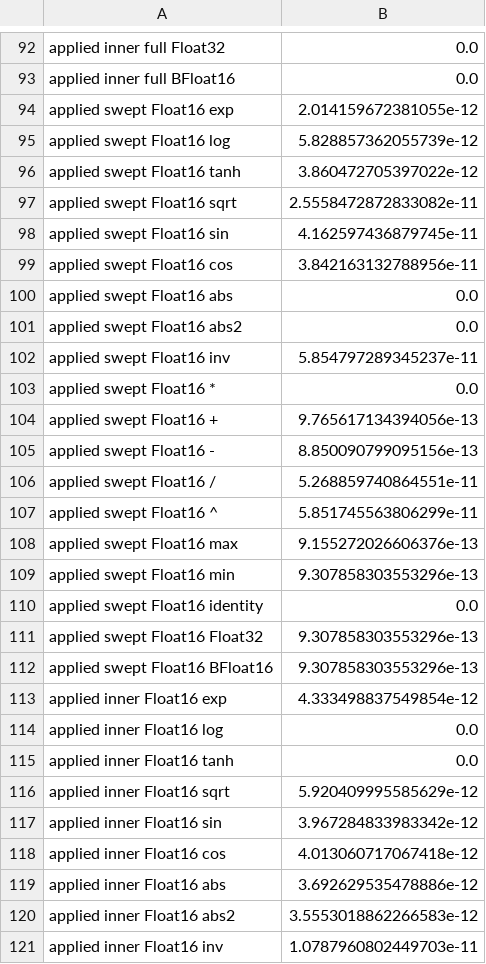
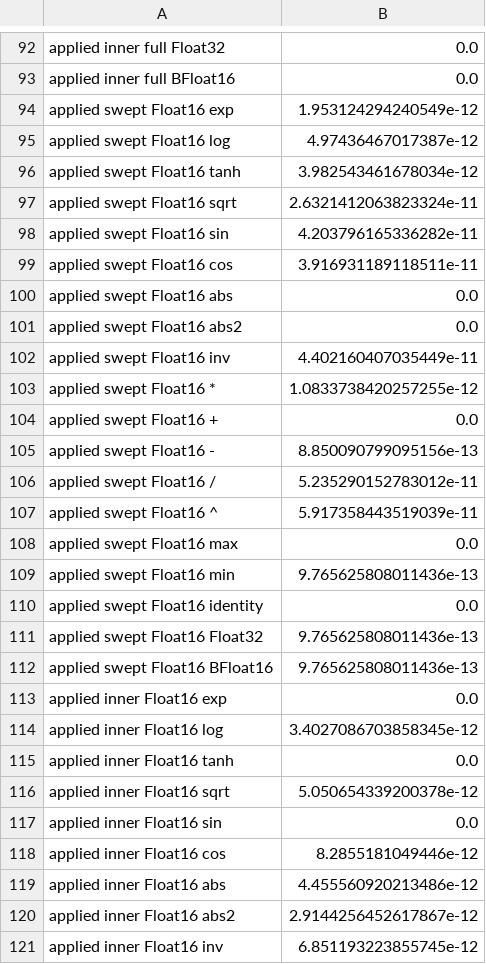
Before and after one commit to jool-space/Tempest.jl, a TSV file: src/Compiler/cover/rates/NVIDIA_GB10.cold.rates.tsv, drawn as a sheet; only a part is shown, gaps mark what is left out; the diff covers the shown part only.

```diff
--- a/src/Compiler/cover/rates/NVIDIA_GB10.cold.rates.tsv
+++ b/src/Compiler/cover/rates/NVIDIA_GB10.cold.rates.tsv
@@ -93,29 +93,29 @@ applied inner full Float32	0.0
 applied inner full BFloat16	0.0
-applied swept Float16 exp	2.014159672381055e-12
-applied swept Float16 log	5.828857362055739e-12
-applied swept Float16 tanh	3.860472705397022e-12
-applied swept Float16 sqrt	2.5558472872833082e-11
-applied swept Float16 sin	4.162597436879745e-11
-applied swept Float16 cos	3.842163132788956e-11
+applied swept Float16 exp	1.953124294240549e-12
+applied swept Float16 log	4.97436467017387e-12
+applied swept Float16 tanh	3.982543461678034e-12
+applied swept Float16 sqrt	2.6321412063823324e-11
+applied swept Float16 sin	4.203796165336282e-11
+applied swept Float16 cos	3.916931189118511e-11
 applied swept Float16 abs	0.0
 applied swept Float16 abs2	0.0
-applied swept Float16 inv	5.854797289345237e-11
-applied swept Float16 *	0.0
-applied swept Float16 +	9.765617134394056e-13
+applied swept Float16 inv	4.402160407035449e-11
+applied swept Float16 *	1.0833738420257255e-12
+applied swept Float16 +	0.0
 applied swept Float16 -	8.850090799095156e-13
-applied swept Float16 /	5.268859740864551e-11
-applied swept Float16 ^	5.851745563806299e-11
-applied swept Float16 max	9.155272026606376e-13
-applied swept Float16 min	9.307858303553296e-13
+applied swept Float16 /	5.235290152783012e-11
+applied swept Float16 ^	5.917358443519039e-11
+applied swept Float16 max	0.0
+applied swept Float16 min	9.765625808011436e-13
 applied swept Float16 identity	0.0
-applied swept Float16 Float32	9.307858303553296e-13
-applied swept Float16 BFloat16	9.307858303553296e-13
-applied inner Float16 exp	4.333498837549854e-12
-applied inner Float16 log	0.0
+applied swept Float16 Float32	9.765625808011436e-13
+applied swept Float16 BFloat16	9.765625808011436e-13
+applied inner Float16 exp	0.0
+applied inner Float16 log	3.4027086703858345e-12
 applied inner Float16 tanh	0.0
-applied inner Float16 sqrt	5.920409995585629e-12
-applied inner Float16 sin	3.967284833983342e-12
-applied inner Float16 cos	4.013060717067418e-12
-applied inner Float16 abs	3.692629535478886e-12
-applied inner Float16 abs2	3.5553018862266583e-12
-applied inner Float16 inv	1.0787960802449703e-11
+applied inner Float16 sqrt	5.050654339200378e-12
+applied inner Float16 sin	0.0
+applied inner Float16 cos	8.2855181049446e-12
+applied inner Float16 abs	4.455560920213486e-12
+applied inner Float16 abs2	2.9144256452617867e-12
+applied inner Float16 inv	6.851193223855745e-12
```
Also changed, not shown: 108 edited cells elsewhere in this file.
